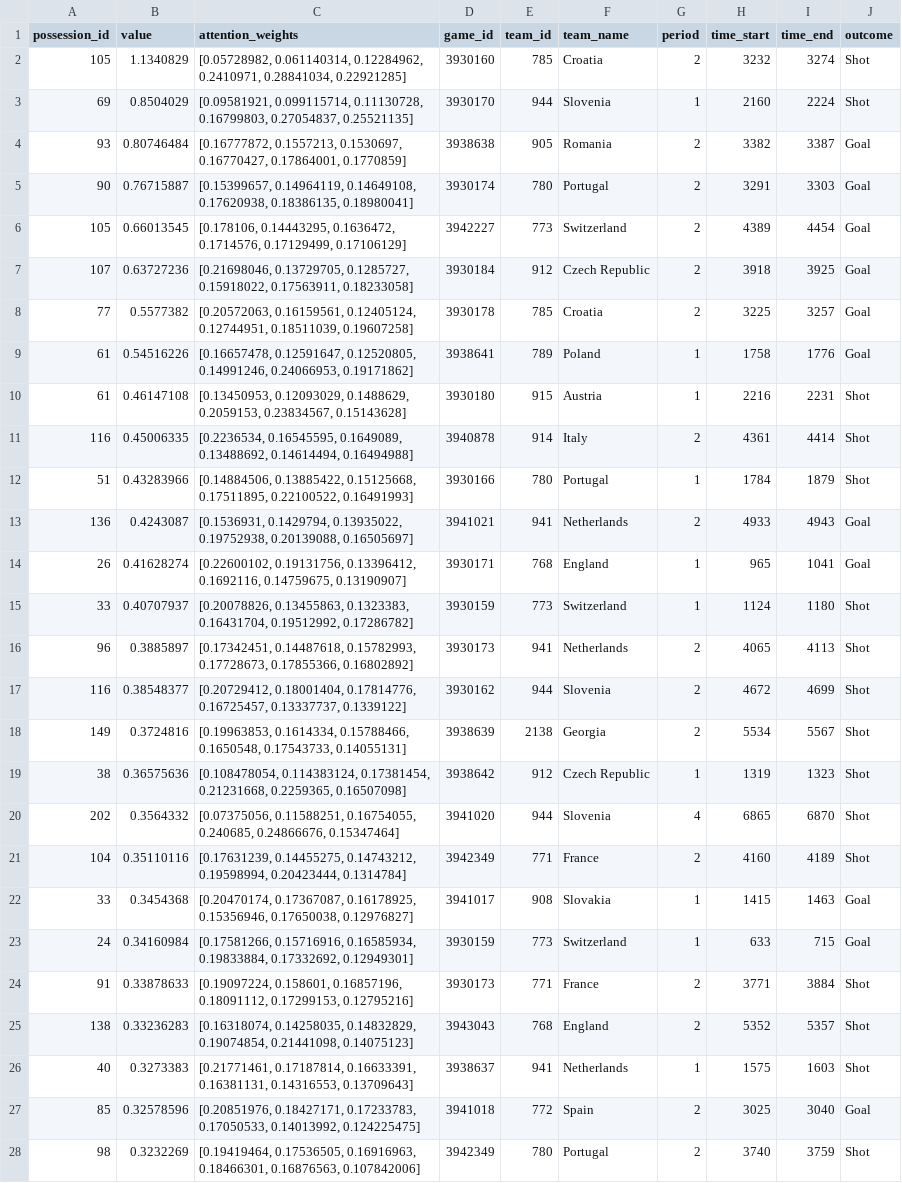
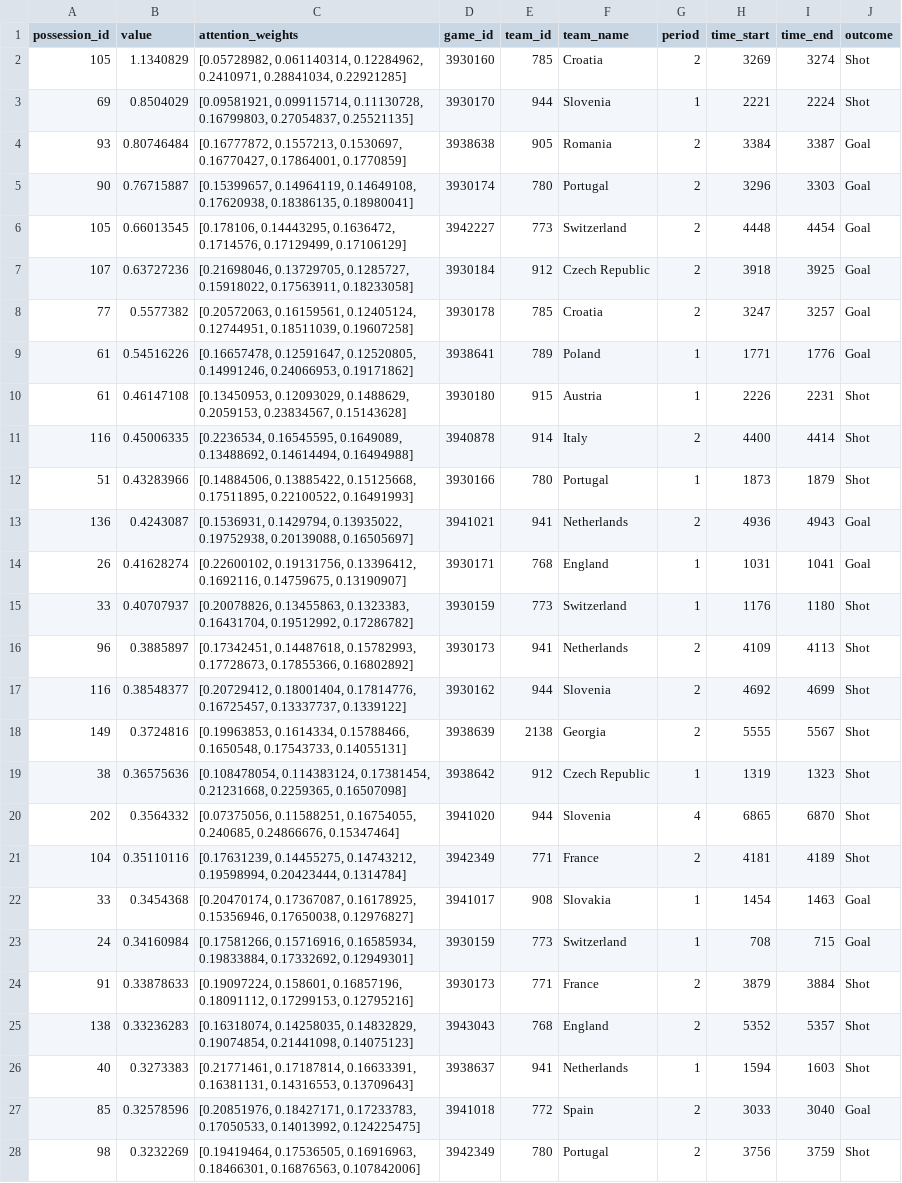
Before and after one commit to tmorcinek/statsbomb-scout, a CSV file: models/attention_lstm/top_possessions_all_matches_df.csv, drawn as a sheet; only a part is shown; the diff covers the shown part only; the diff names each change by its address in the sheet, - before the commit and + after, or states it on an @@ line.

```diff
--- a/models/attention_lstm/top_possessions_all_matches_df.csv
+++ b/models/attention_lstm/top_possessions_all_matches_df.csv
-H2 (time_start): 3232
+H2 (time_start): 3269
-H3 (time_start): 2160
+H3 (time_start): 2221
-H4 (time_start): 3382
+H4 (time_start): 3384
-H5 (time_start): 3291
+H5 (time_start): 3296
-H6 (time_start): 4389
+H6 (time_start): 4448
-H8 (time_start): 3225
+H8 (time_start): 3247
-H9 (time_start): 1758
+H9 (time_start): 1771
-H10 (time_start): 2216
+H10 (time_start): 2226
-H11 (time_start): 4361
+H11 (time_start): 4400
-H12 (time_start): 1784
+H12 (time_start): 1873
-H13 (time_start): 4933
+H13 (time_start): 4936
-H14 (time_start): 965
+H14 (time_start): 1031
-H15 (time_start): 1124
+H15 (time_start): 1176
-H16 (time_start): 4065
+H16 (time_start): 4109
-H17 (time_start): 4672
+H17 (time_start): 4692
-H18 (time_start): 5534
+H18 (time_start): 5555
-H21 (time_start): 4160
+H21 (time_start): 4181
-H22 (time_start): 1415
+H22 (time_start): 1454
-H23 (time_start): 633
+H23 (time_start): 708
-H24 (time_start): 3771
+H24 (time_start): 3879
-H26 (time_start): 1575
+H26 (time_start): 1594
-H27 (time_start): 3025
+H27 (time_start): 3033
-H28 (time_start): 3740
+H28 (time_start): 3756
```
Also changed, not shown: 47 edited cells elsewhere in this file, 4 other files.
